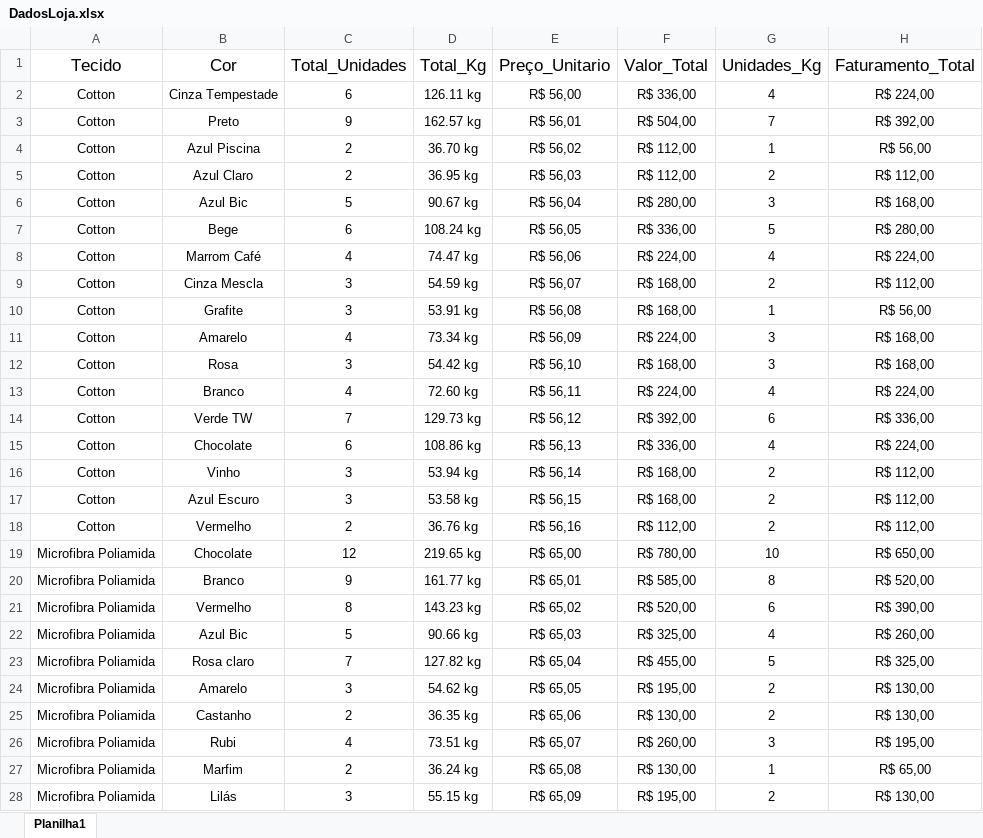
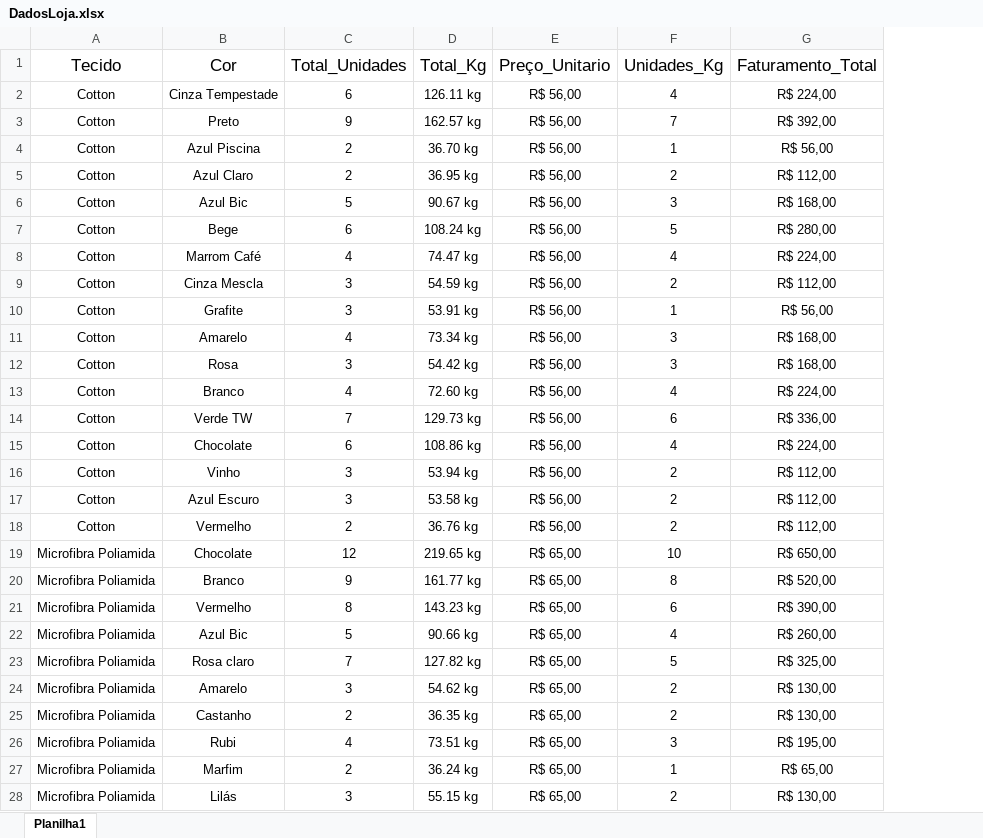
Before and after one commit to fkauhe12/Trabalho_Big_Data_Seromo, an Excel workbook: DadosLoja.xlsx, sheet Planilha1, drawn as a sheet; only a part is shown; values as stored, in another font and other column widths than the file's, no borders; the diff covers the shown part only; the diff names each change by its address in the sheet, - before the commit and + after, or states it on an @@ line.

Commit message:
Excel corrigido

```diff
--- a/DadosLoja.xlsx (sheet Planilha1)
+++ b/DadosLoja.xlsx (sheet Planilha1)
-column F (Valor_Total), rows 2-28: R$ 336,00 | R$ 504,00 | R$ 112,00 | R$ 112,00 | R$ 280,00 | R$ 336,00 | R$ 224,00 | R$ 168,00 | R$ 168,00 | R$ 224,00 | R$ 168,00 | R$ 224,00 | R$ 392,00 | R$ 336,00 | R$ 168,00 | R$ 168,00 | R$ 112,00 | R$ 780,00 | R$ 585,00 | R$ 520,00 | R$ 325,00 | R$ 455,00 | R$ 195,00 | R$ 130,00 | R$ 260,00 | R$ 130,00 | R$ 195,00
-E3 (Preço_Unitario): R$ 56,01
+E3 (Preço_Unitario): R$ 56,00
-E4 (Preço_Unitario): R$ 56,02
+E4 (Preço_Unitario): R$ 56,00
-E5 (Preço_Unitario): R$ 56,03
+E5 (Preço_Unitario): R$ 56,00
-E6 (Preço_Unitario): R$ 56,04
+E6 (Preço_Unitario): R$ 56,00
-E7 (Preço_Unitario): R$ 56,05
+E7 (Preço_Unitario): R$ 56,00
-E8 (Preço_Unitario): R$ 56,06
+E8 (Preço_Unitario): R$ 56,00
-E9 (Preço_Unitario): R$ 56,07
+E9 (Preço_Unitario): R$ 56,00
-E10 (Preço_Unitario): R$ 56,08
+E10 (Preço_Unitario): R$ 56,00
-E11 (Preço_Unitario): R$ 56,09
+E11 (Preço_Unitario): R$ 56,00
-E12 (Preço_Unitario): R$ 56,10
+E12 (Preço_Unitario): R$ 56,00
-E13 (Preço_Unitario): R$ 56,11
+E13 (Preço_Unitario): R$ 56,00
-E14 (Preço_Unitario): R$ 56,12
+E14 (Preço_Unitario): R$ 56,00
-E15 (Preço_Unitario): R$ 56,13
+E15 (Preço_Unitario): R$ 56,00
-E16 (Preço_Unitario): R$ 56,14
+E16 (Preço_Unitario): R$ 56,00
-E17 (Preço_Unitario): R$ 56,15
+E17 (Preço_Unitario): R$ 56,00
-E18 (Preço_Unitario): R$ 56,16
+E18 (Preço_Unitario): R$ 56,00
-E20 (Preço_Unitario): R$ 65,01
+E20 (Preço_Unitario): R$ 65,00
-E21 (Preço_Unitario): R$ 65,02
+E21 (Preço_Unitario): R$ 65,00
-E22 (Preço_Unitario): R$ 65,03
+E22 (Preço_Unitario): R$ 65,00
-E23 (Preço_Unitario): R$ 65,04
+E23 (Preço_Unitario): R$ 65,00
-E24 (Preço_Unitario): R$ 65,05
+E24 (Preço_Unitario): R$ 65,00
-E25 (Preço_Unitario): R$ 65,06
+E25 (Preço_Unitario): R$ 65,00
-E26 (Preço_Unitario): R$ 65,07
+E26 (Preço_Unitario): R$ 65,00
-E27 (Preço_Unitario): R$ 65,08
+E27 (Preço_Unitario): R$ 65,00
-E28 (Preço_Unitario): R$ 65,09
+E28 (Preço_Unitario): R$ 65,00
```
Also changed, not shown: 10 edited cells elsewhere in this sheet.
